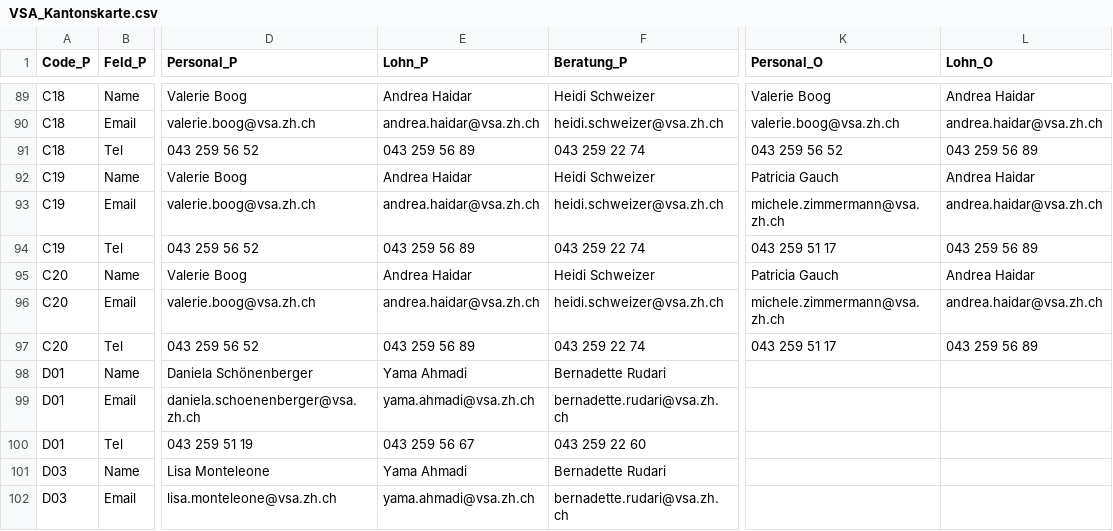
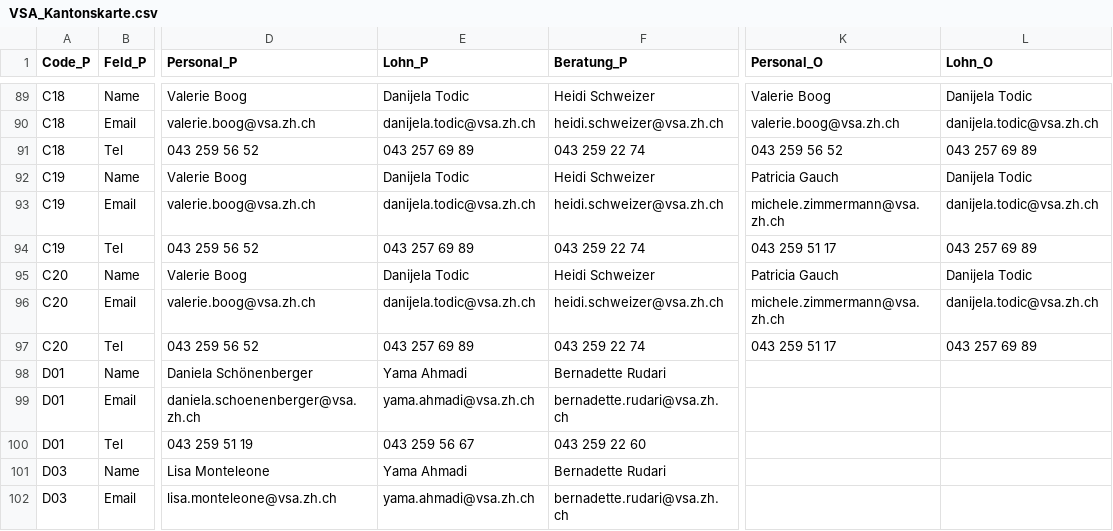
Before and after one commit to MiriamPi/Visualisierung_VSAKarte, a CSV file: Data/VSA_Kantonskarte.csv, drawn as a sheet; only a part is shown, gaps mark what is left out; the diff covers the shown part only; the diff names each change by its address in the sheet, - before the commit and + after, or states it on an @@ line.

```diff
--- a/Data/VSA_Kantonskarte.csv
+++ b/Data/VSA_Kantonskarte.csv
-E89 (Lohn_P): Andrea Haidar
+E89 (Lohn_P): Danijela Todic
-L89 (Lohn_O): Andrea Haidar
+L89 (Lohn_O): Danijela Todic
-E90 (Lohn_P): andrea.haidar@vsa.zh.ch
+E90 (Lohn_P): danijela.todic@vsa.zh.ch
-L90 (Lohn_O): andrea.haidar@vsa.zh.ch
+L90 (Lohn_O): danijela.todic@vsa.zh.ch
-E91 (Lohn_P): 043 259 56 89
+E91 (Lohn_P): 043 257 69 89
-L91 (Lohn_O): 043 259 56 89
+L91 (Lohn_O): 043 257 69 89
-E92 (Lohn_P): Andrea Haidar
+E92 (Lohn_P): Danijela Todic
-L92 (Lohn_O): Andrea Haidar
+L92 (Lohn_O): Danijela Todic
-E93 (Lohn_P): andrea.haidar@vsa.zh.ch
+E93 (Lohn_P): danijela.todic@vsa.zh.ch
-L93 (Lohn_O): andrea.haidar@vsa.zh.ch
+L93 (Lohn_O): danijela.todic@vsa.zh.ch
-E94 (Lohn_P): 043 259 56 89
+E94 (Lohn_P): 043 257 69 89
-L94 (Lohn_O): 043 259 56 89
+L94 (Lohn_O): 043 257 69 89
-E95 (Lohn_P): Andrea Haidar
+E95 (Lohn_P): Danijela Todic
-L95 (Lohn_O): Andrea Haidar
+L95 (Lohn_O): Danijela Todic
-E96 (Lohn_P): andrea.haidar@vsa.zh.ch
+E96 (Lohn_P): danijela.todic@vsa.zh.ch
-L96 (Lohn_O): andrea.haidar@vsa.zh.ch
+L96 (Lohn_O): danijela.todic@vsa.zh.ch
-E97 (Lohn_P): 043 259 56 89
+E97 (Lohn_P): 043 257 69 89
-L97 (Lohn_O): 043 259 56 89
+L97 (Lohn_O): 043 257 69 89
```
Also changed, not shown: 63 edited cells elsewhere in this file.
